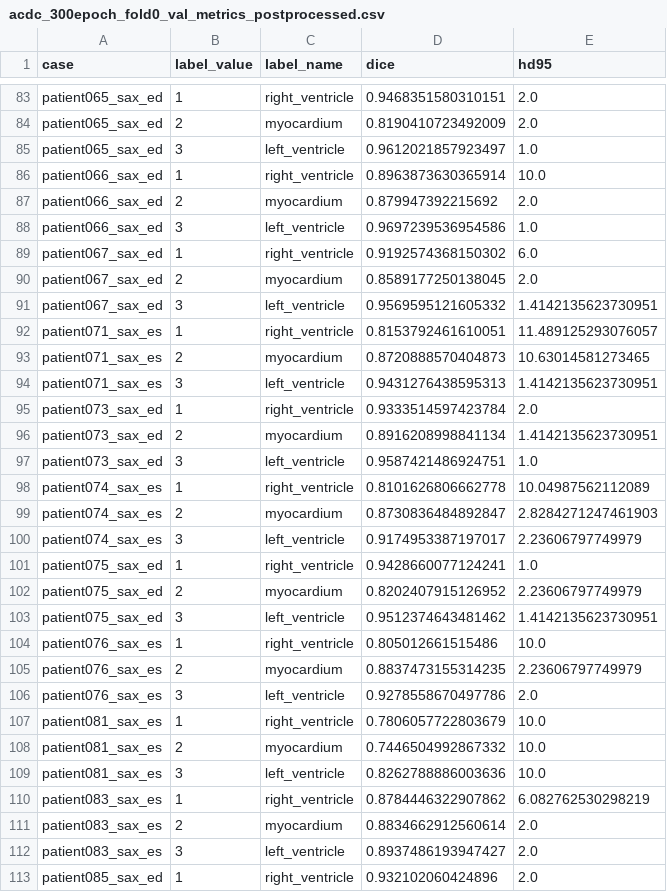
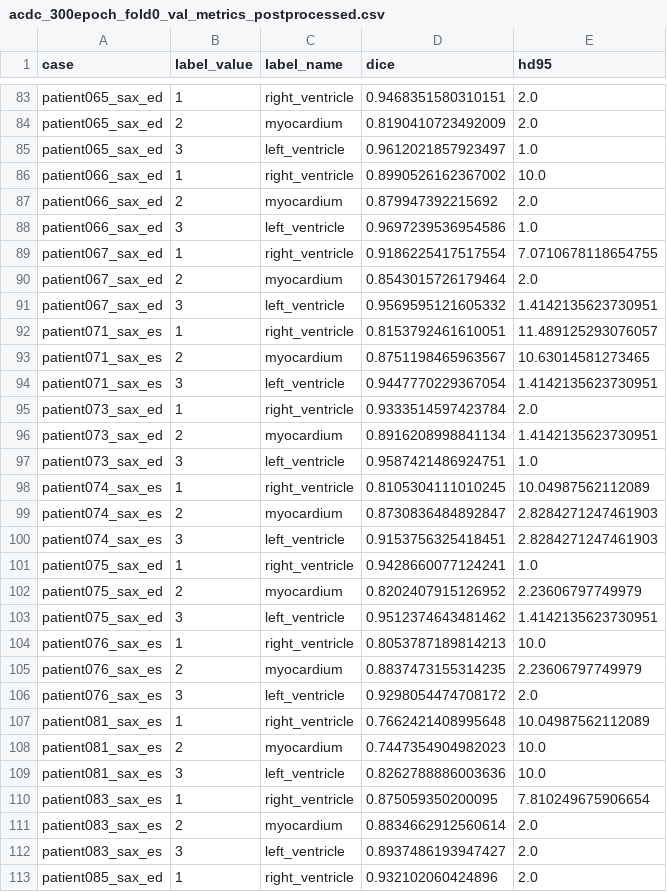
Before and after one commit to ShayLiu/cmr-ai-segmentation-workbench, a CSV file: results/acdc_300epoch_fold0_val_metrics_postprocessed.csv, drawn as a sheet; only a part is shown, gaps mark what is left out; the diff covers the shown part only.

```diff
--- a/results/acdc_300epoch_fold0_val_metrics_postprocessed.csv
+++ b/results/acdc_300epoch_fold0_val_metrics_postprocessed.csv
@@ -85,11 +85,11 @@ patient065_sax_ed,2,myocardium,0.8190410723492009,2.0
 patient065_sax_ed,3,left_ventricle,0.9612021857923497,1.0
-patient066_sax_ed,1,right_ventricle,0.8963873630365914,10.0
+patient066_sax_ed,1,right_ventricle,0.8990526162367002,10.0
 patient066_sax_ed,2,myocardium,0.879947392215692,2.0
 patient066_sax_ed,3,left_ventricle,0.9697239536954586,1.0
-patient067_sax_ed,1,right_ventricle,0.9192574368150302,6.0
-patient067_sax_ed,2,myocardium,0.8589177250138045,2.0
+patient067_sax_ed,1,right_ventricle,0.9186225417517554,7.0710678118654755
+patient067_sax_ed,2,myocardium,0.8543015726179464,2.0
 patient067_sax_ed,3,left_ventricle,0.9569595121605332,1.4142135623730951
 patient071_sax_es,1,right_ventricle,0.8153792461610051,11.489125293076057
-patient071_sax_es,2,myocardium,0.8720888570404873,10.63014581273465
-patient071_sax_es,3,left_ventricle,0.9431276438595313,1.4142135623730951
+patient071_sax_es,2,myocardium,0.8751198465963567,10.63014581273465
+patient071_sax_es,3,left_ventricle,0.9447770229367054,1.4142135623730951
 patient073_sax_ed,1,right_ventricle,0.9333514597423784,2.0
@@ -97,5 +97,5 @@ patient073_sax_ed,2,myocardium,0.8916208998841134,1.4142135623730951
 patient073_sax_ed,3,left_ventricle,0.9587421486924751,1.0
-patient074_sax_es,1,right_ventricle,0.8101626806662778,10.04987562112089
+patient074_sax_es,1,right_ventricle,0.8105304111010245,10.04987562112089
 patient074_sax_es,2,myocardium,0.8730836484892847,2.8284271247461903
-patient074_sax_es,3,left_ventricle,0.9174953387197017,2.23606797749979
+patient074_sax_es,3,left_ventricle,0.9153756325418451,2.8284271247461903
 patient075_sax_ed,1,right_ventricle,0.9428660077124241,1.0
@@ -103,9 +103,9 @@ patient075_sax_ed,2,myocardium,0.8202407915126952,2.23606797749979
 patient075_sax_ed,3,left_ventricle,0.9512374643481462,1.4142135623730951
-patient076_sax_es,1,right_ventricle,0.805012661515486,10.0
+patient076_sax_es,1,right_ventricle,0.8053787189814213,10.0
 patient076_sax_es,2,myocardium,0.8837473155314235,2.23606797749979
-patient076_sax_es,3,left_ventricle,0.9278558670497786,2.0
-patient081_sax_es,1,right_ventricle,0.7806057722803679,10.0
-patient081_sax_es,2,myocardium,0.7446504992867332,10.0
+patient076_sax_es,3,left_ventricle,0.9298054474708172,2.0
+patient081_sax_es,1,right_ventricle,0.7662421408995648,10.04987562112089
+patient081_sax_es,2,myocardium,0.7447354904982023,10.0
 patient081_sax_es,3,left_ventricle,0.8262788886003636,10.0
-patient083_sax_es,1,right_ventricle,0.8784446322907862,6.082762530298219
+patient083_sax_es,1,right_ventricle,0.875059350200095,7.810249675906654
 patient083_sax_es,2,myocardium,0.8834662912560614,2.0
```
Also changed, not shown: 91 edited cells elsewhere in this file, 9 other files.
